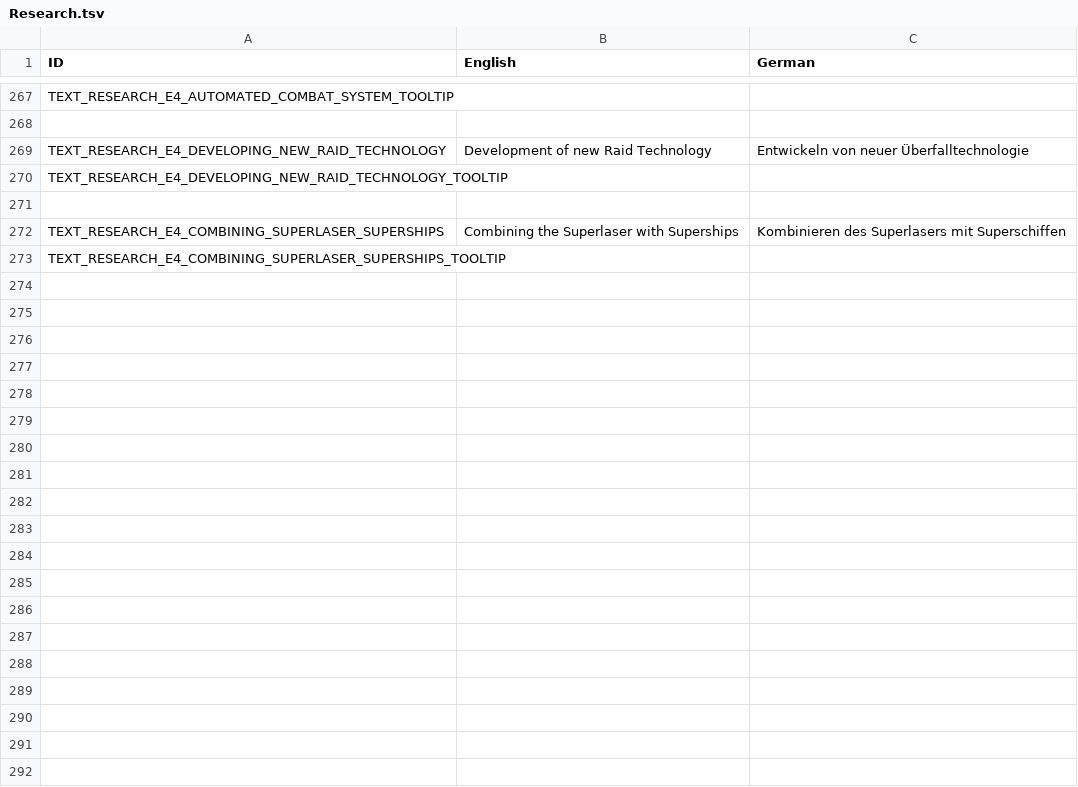
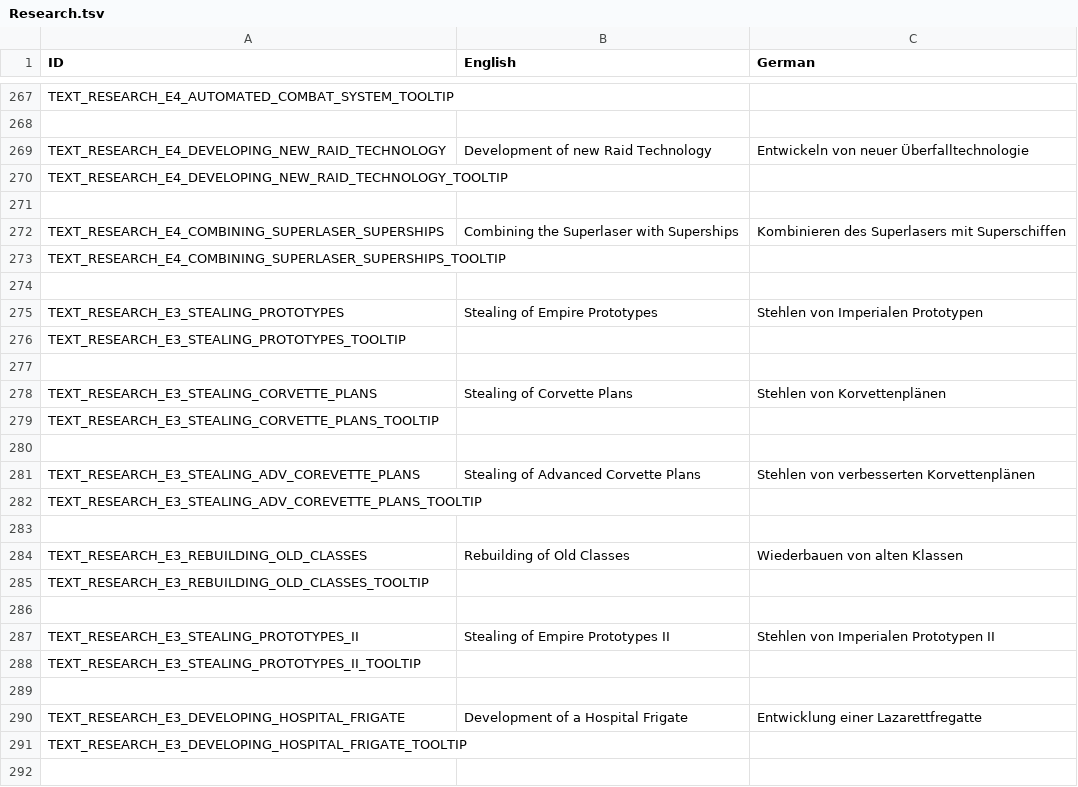
Before and after one commit to UEaWDevTeam/ultimate-empire-at-war, a TSV file: Data/Text/Research.tsv, drawn as a sheet; only a part is shown, gaps mark what is left out; the diff covers the shown part only; the diff names each change by its address in the sheet, - before the commit and + after, or states it on an @@ line.

```diff
--- a/Data/Text/Research.tsv
+++ b/Data/Text/Research.tsv
+row 274: (empty)
+row 275: TEXT_RESEARCH_E3_STEALING_PROTOTYPES | Stealing of Empire Prototypes | Stehlen von Imperialen Prototypen
+row 276: TEXT_RESEARCH_E3_STEALING_PROTOTYPES_TOOLTIP
+row 277: (empty)
+row 278: TEXT_RESEARCH_E3_STEALING_CORVETTE_PLANS | Stealing of Corvette Plans | Stehlen von Korvettenplänen
+row 279: TEXT_RESEARCH_E3_STEALING_CORVETTE_PLANS_TOOLTIP
+row 280: (empty)
+row 281: TEXT_RESEARCH_E3_STEALING_ADV_COREVETTE_PLANS | Stealing of Advanced Corvette Plans | Stehlen von verbesserten Korvettenplänen
+row 282: TEXT_RESEARCH_E3_STEALING_ADV_COREVETTE_PLANS_TOOLTIP
+row 283: (empty)
+row 284: TEXT_RESEARCH_E3_REBUILDING_OLD_CLASSES | Rebuilding of Old Classes | Wiederbauen von alten Klassen
+row 285: TEXT_RESEARCH_E3_REBUILDING_OLD_CLASSES_TOOLTIP
+row 286: (empty)
+row 287: TEXT_RESEARCH_E3_STEALING_PROTOTYPES_II | Stealing of Empire Prototypes II | Stehlen von Imperialen Prototypen II
+row 288: TEXT_RESEARCH_E3_STEALING_PROTOTYPES_II_TOOLTIP
+row 289: (empty)
+row 290: TEXT_RESEARCH_E3_DEVELOPING_HOSPITAL_FRIGATE | Development of a Hospital Frigate | Entwicklung einer Lazarettfregatte
+row 291: TEXT_RESEARCH_E3_DEVELOPING_HOSPITAL_FRIGATE_TOOLTIP
+row 292: (empty)
```
Also changed, not shown: 23 added rows elsewhere in this file, 29 other files.
